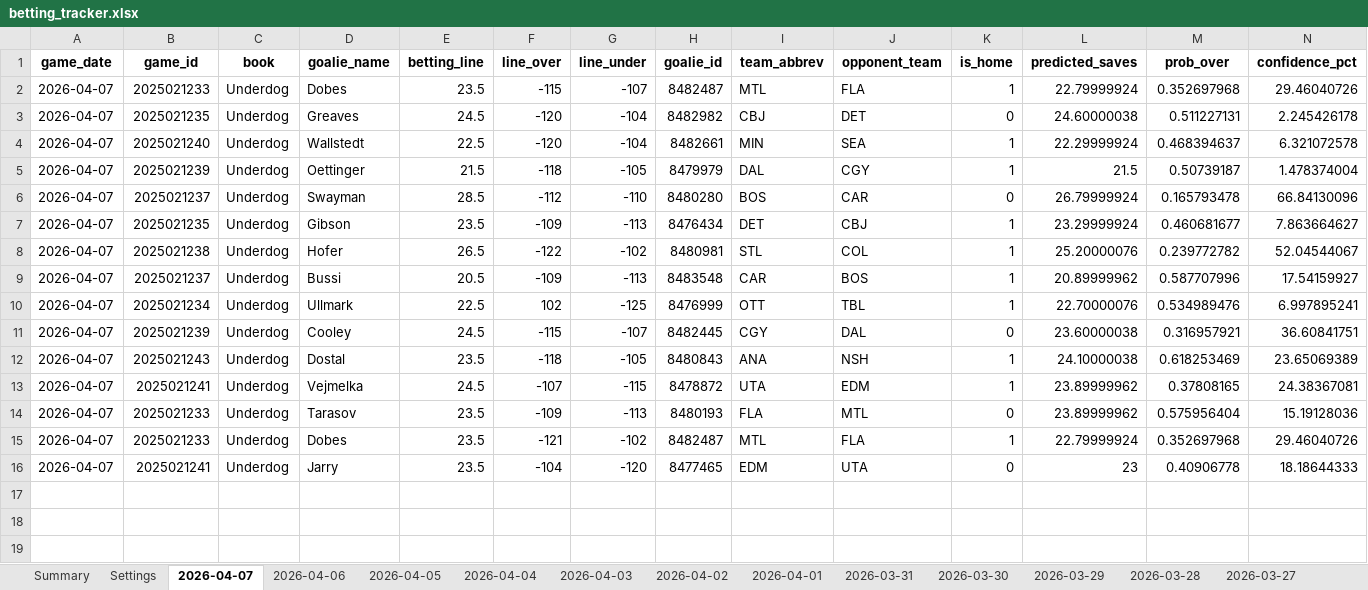
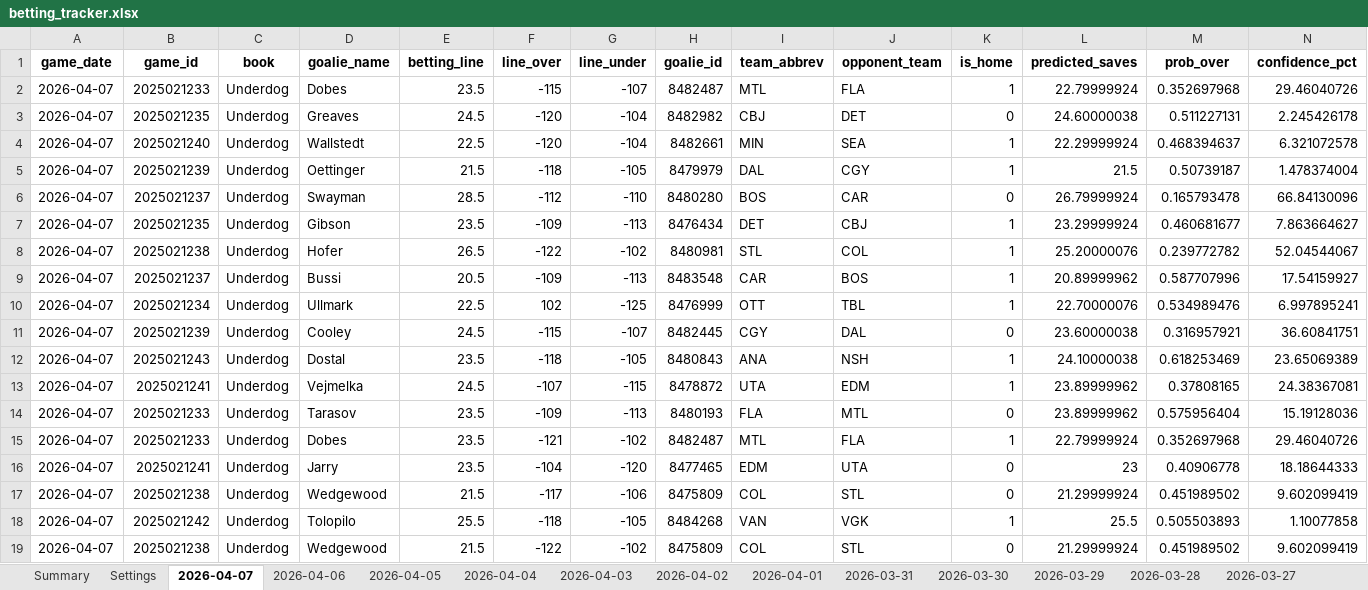
Before and after one commit to jjakemoss/saves-model-v3, an Excel workbook: betting_tracker.xlsx, sheet 2026-04-07, drawn as a sheet; only a part is shown; values as stored, in another font and other column widths than the file's, no borders; rows hold the shown columns only; the diff names each change by its address in the sheet, - before the commit and + after, or states it on an @@ line.

Commit message:
Update betting_tracker.xlsx

```diff
--- a/betting_tracker.xlsx (sheet 2026-04-07)
+++ b/betting_tracker.xlsx (sheet 2026-04-07)
+row 17: 2026-04-07 | 2025021238 | Underdog | Wedgewood | 21.5 | -117 | -106 | 8475809 | COL | STL | 0 | 21.29999924 | 0.451989502 | 9.602099419
+row 18: 2026-04-07 | 2025021242 | Underdog | Tolopilo | 25.5 | -118 | -105 | 8484268 | VAN | VGK | 1 | 25.5 | 0.505503893 | 1.10077858
+row 19: 2026-04-07 | 2025021238 | Underdog | Wedgewood | 21.5 | -122 | -102 | 8475809 | COL | STL | 0 | 21.29999924 | 0.451989502 | 9.602099419
```
